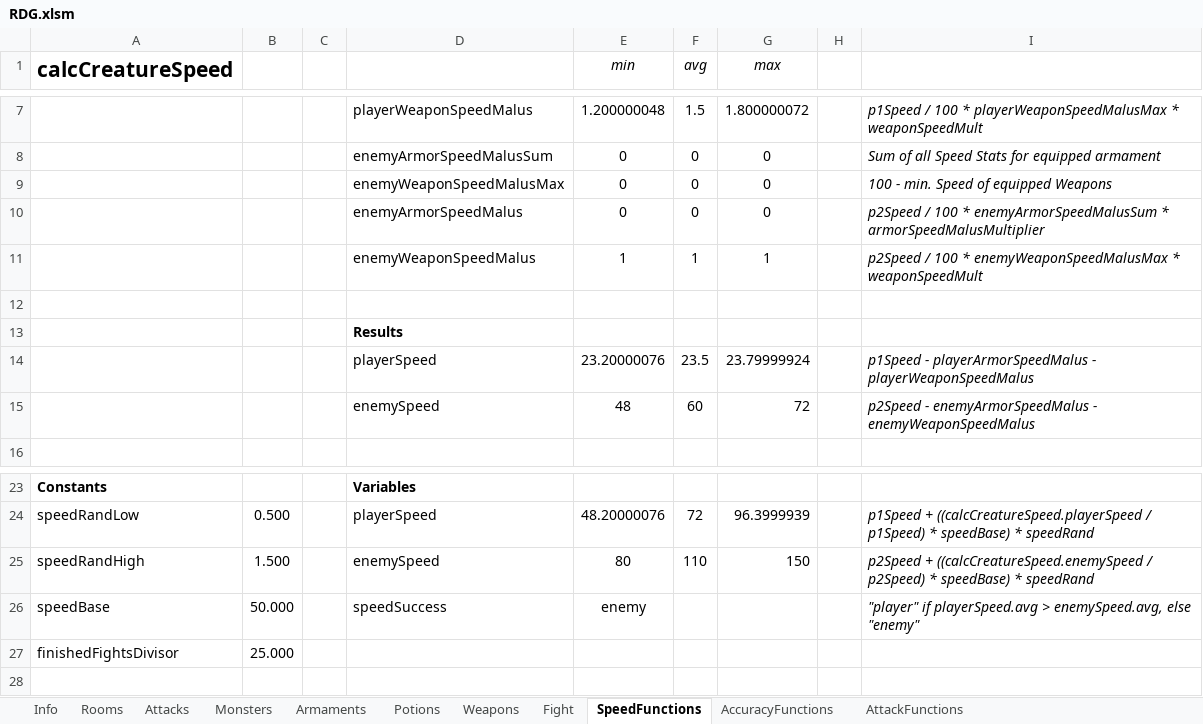
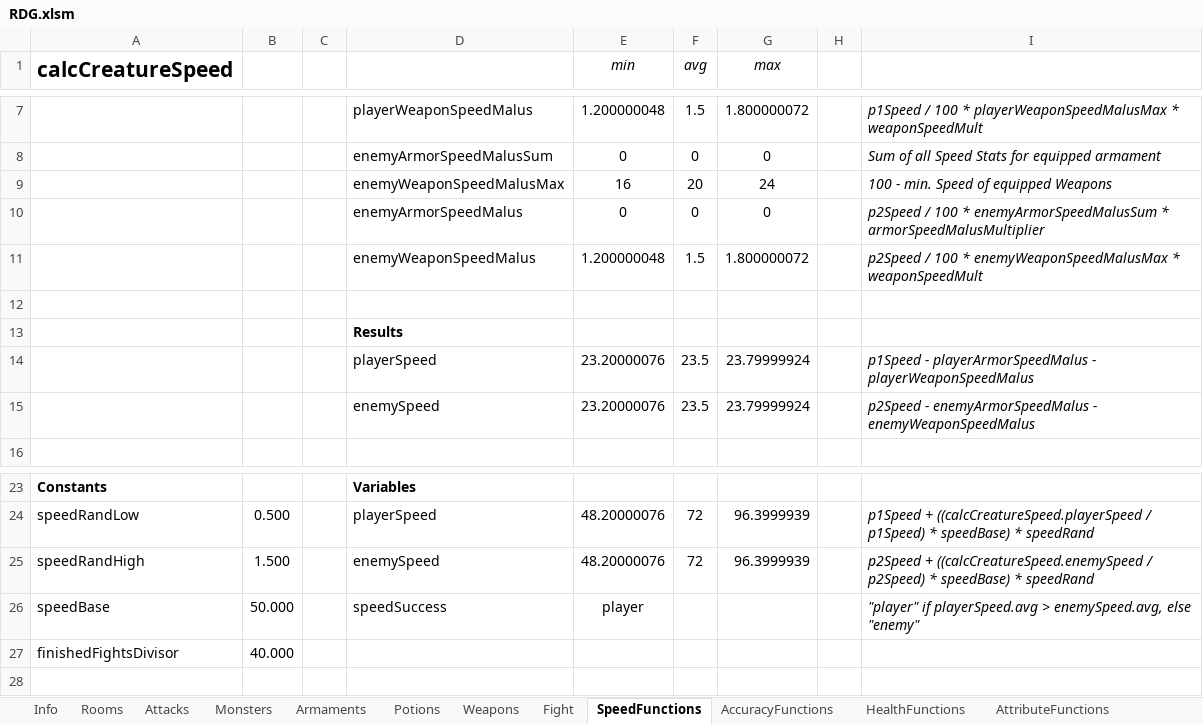
Before and after one commit to DeathTheFreaky/RDG, an Excel workbook: RDG/config/RDG.xlsm, sheet SpeedFunctions, drawn as a sheet; only a part is shown, gaps mark what is left out; values as stored, in another font and other column widths than the file's, no borders; charts and pictures not drawn; removed rows and columns are numbered as before the commit, all else as after; the diff names each change by its address in the sheet, - before the commit and + after, or states it on an @@ line.

```diff
--- a/RDG/config/RDG.xlsm (sheet SpeedFunctions)
+++ b/RDG/config/RDG.xlsm (sheet SpeedFunctions)
-sheet tab: AttackFunctions
+sheet tab: HealthFunctions
+sheet tab: AttributeFunctions
-row 9:  |  |  | enemyWeaponSpeedMalusMax | 0 | 0 | 0 |  | 100 - min. Speed of equipped Weapons
+row 9:  |  |  | enemyWeaponSpeedMalusMax | 16 | 20 | 24 |  | 100 - min. Speed of equipped Weapons
-row 11:  |  |  | enemyWeaponSpeedMalus | 1 | 1 | 1 |  | p2Speed / 100 * enemyWeaponSpeedMalusMax * weaponSpeedMult
+row 11:  |  |  | enemyWeaponSpeedMalus | 1.200000048 | 1.5 | 1.800000072 |  | p2Speed / 100 * enemyWeaponSpeedMalusMax * weaponSpeedMult
-row 15:  |  |  | enemySpeed | 48 | 60 | 72 |  | p2Speed - enemyArmorSpeedMalus - enemyWeaponSpeedMalus
+row 15:  |  |  | enemySpeed | 23.20000076 | 23.5 | 23.79999924 |  | p2Speed - enemyArmorSpeedMalus - enemyWeaponSpeedMalus
-E25 (min): 80
+E25 (min): 48.20000076
-F25 (avg): 110
+F25 (avg): 72
-G25 (max): 150
+G25 (max): 96.3999939
-E26 (min): enemy
+E26 (min): player
-B27: 25.000
+B27: 40.000
```
Also changed, not shown: sheet HealthFunctions, sheet AccuracyFunctions, sheet Fight, sheet Monsters, sheet Attacks, other sheet tabs, charts or pictures, 4 other files.
